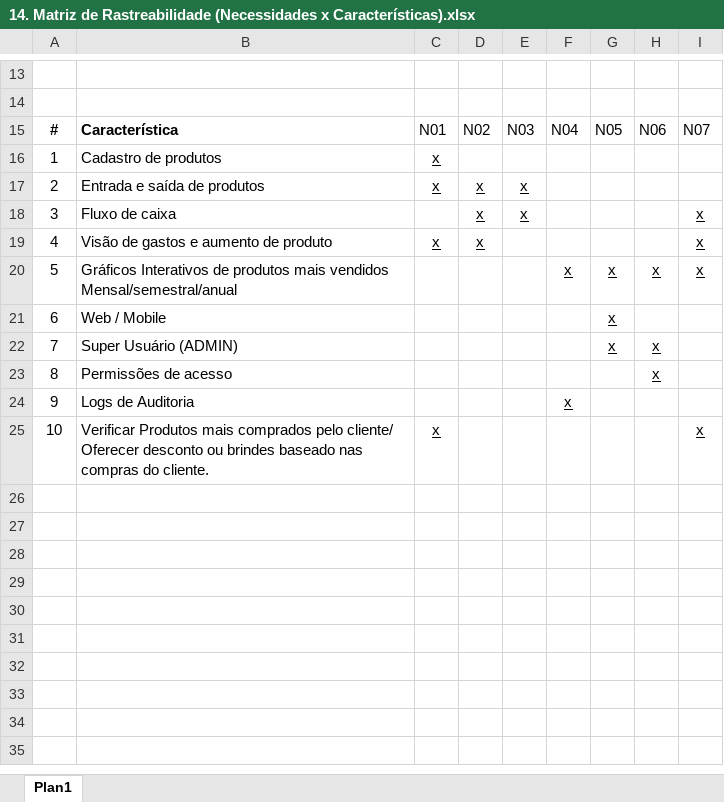
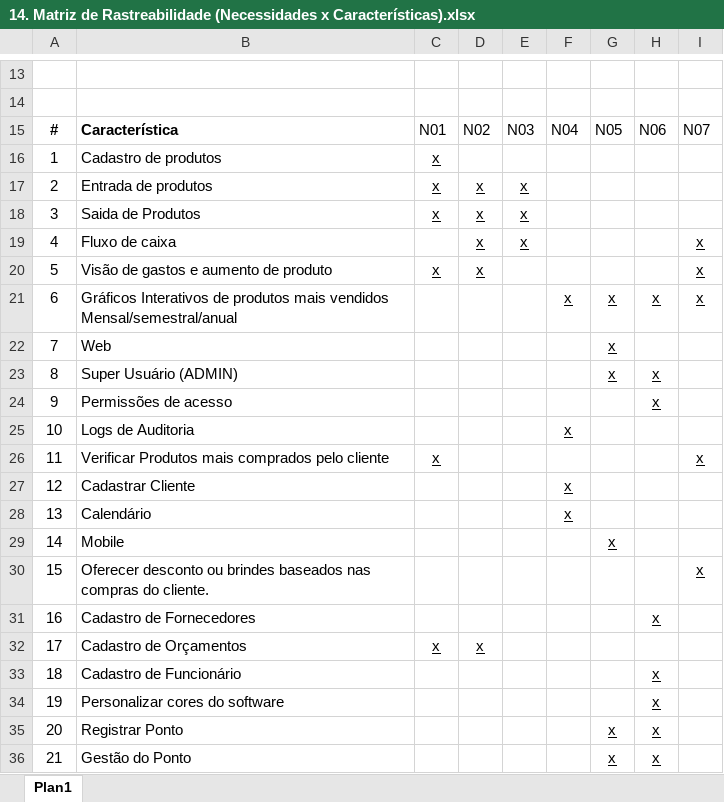
Before and after one commit to npcosta/EngenhariaDeSoftware, an Excel workbook: Documentação/14. Matriz de Rastreabilidade (Necessidades x Características).xlsx, sheet Plan1, drawn as a sheet; only a part is shown, gaps mark what is left out; values as stored, in another font and other column widths than the file's, no borders; table styles not drawn; addresses are those after the commit; the diff names each change by its address in the sheet, - before the commit and + after, or states it on an @@ line.

```diff
--- a/Documentação/14. Matriz de Rastreabilidade (Necessidades x Características).xlsx (sheet Plan1)
+++ b/Documentação/14. Matriz de Rastreabilidade (Necessidades x Características).xlsx (sheet Plan1)
-B17: Entrada e saída de produtos
+B17: Entrada de produtos
+row 18: 3 | Saida de Produtos | x | x | x
@@ column A renumbered between rows 19 and 26 @@
-B22: Web / Mobile
+B22: Web
-B26: …comprados pelo cliente/ Oferecer desconto ou brindes baseado nas compras do cliente.
+B26: …comprados pelo cliente
+row 27: 12 | Cadastrar Cliente |  |  |  | x
+row 28: 13 | Calendário |  |  |  | x
+row 29: 14 | Mobile |  |  |  |  | x
+row 30: 15 | Oferecer desconto ou brindes baseados nas compras do cliente. |  |  |  |  |  |  | x
+row 31: 16 | Cadastro de Fornecedores |  |  |  |  |  | x
+row 32: 17 | Cadastro de Orçamentos | x | x
+row 33: 18 | Cadastro de Funcionário |  |  |  |  |  | x
+row 34: 19 | Personalizar cores do software |  |  |  |  |  | x
+row 35: 20 | Registrar Ponto |  |  |  |  | x | x
+row 36: 21 | Gestão do Ponto |  |  |  |  | x | x
```
Also changed, not shown: 5 other files.
